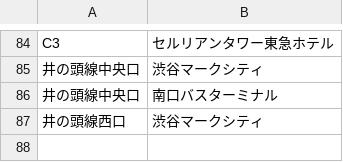
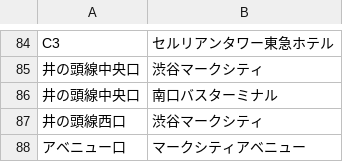
Before and after one commit to koyaabe1128/ShibuyaAnnai, a CSV file: Seed/Dst.csv, drawn as a sheet; only a part is shown, gaps mark what is left out.

```diff
--- a/Seed/Dst.csv
+++ b/Seed/Dst.csv
@@ -87 +87,2 @@ C3,セルリアンタワー東急ホテル
 井の頭線西口,渋谷マークシティ
+アベニュー口,マークシティアベニュー
```
Also changed, not shown: Seed/DstDetail.csv, 4 other files.
